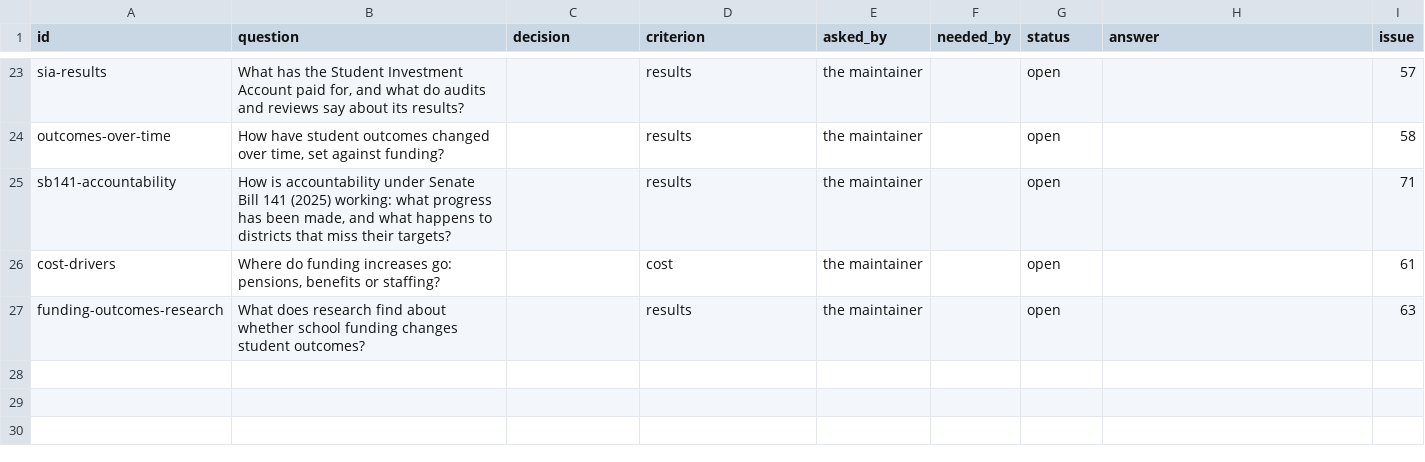
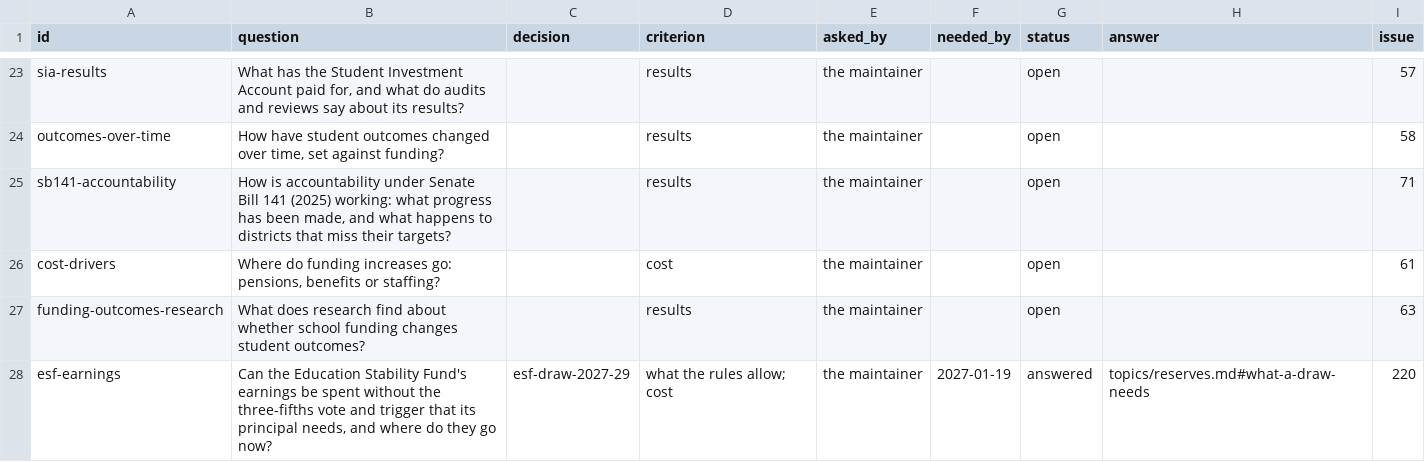
Before and after one commit to pietvanzoen/fund-oregon-schools, a CSV file: analysis/questions.csv, drawn as a sheet; only a part is shown, gaps mark what is left out.

```diff
--- a/analysis/questions.csv
+++ b/analysis/questions.csv
@@ -27 +27,2 @@ cost-drivers,"Where do funding increases go: pensions, benefits or staffing?",,c
 funding-outcomes-research,What does research find about whether school funding changes student outcomes?,,results,the maintainer,,open,,63
+esf-earnings,"Can the Education Stability Fund's earnings be spent without the three-fifths vote and trigger that its principal needs, and where do they go now?",esf-draw-2027-29,what the rules allow; cost,the maintainer,2027-01-19,answered,topics/reserves.md#what-a-draw-needs,220
```
Also changed, not shown: analysis/data/reserves.csv, analysis/glossary.csv, 2 other files.
